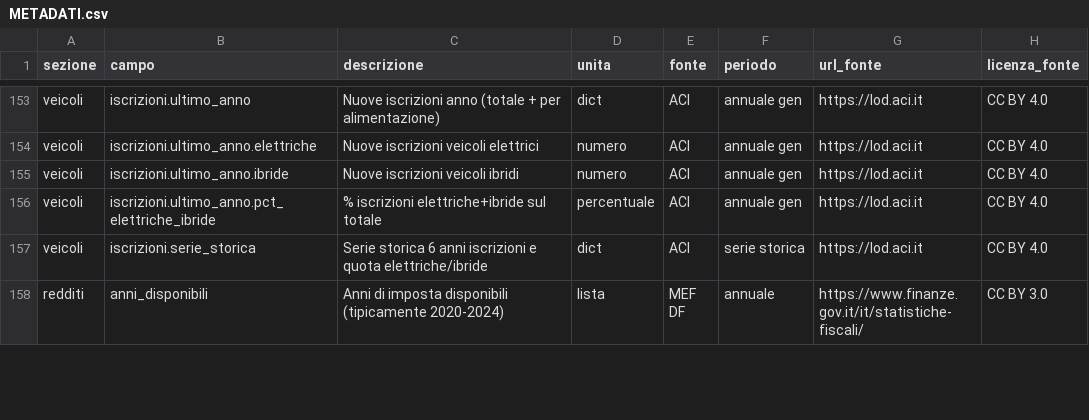
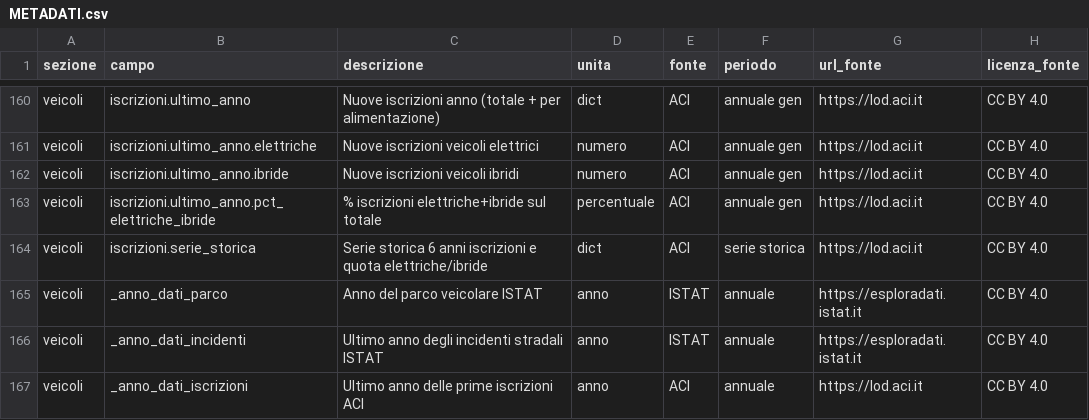
Before and after one commit to AgID/cruscotto-italia, a CSV file: frontend/METADATI.csv, drawn as a sheet; only a part is shown, gaps mark what is left out; the shorter side is filled out with more unchanged rows; the diff covers the shown part only.

```diff
--- a/frontend/METADATI.csv
+++ b/frontend/METADATI.csv
@@ -157 +164,4 @@ veicoli,iscrizioni.ultimo_anno.pct_elettriche_ibride,% iscrizioni elettriche+ibr
 veicoli,iscrizioni.serie_storica,Serie storica 6 anni iscrizioni e quota elettriche/ibride,dict,ACI,serie storica,https://lod.aci.it,CC BY 4.0
+veicoli,_anno_dati_parco,Anno del parco veicolare ISTAT,anno,ISTAT,annuale,https://esploradati.istat.it,CC BY 4.0
+veicoli,_anno_dati_incidenti,Ultimo anno degli incidenti stradali ISTAT,anno,ISTAT,annuale,https://esploradati.istat.it,CC BY 4.0
+veicoli,_anno_dati_iscrizioni,Ultimo anno delle prime iscrizioni ACI,anno,ACI,annuale,https://lod.aci.it,CC BY 4.0
```
Also changed, not shown: 11 added rows and 54 edited cells elsewhere in this file, 2 other files.
